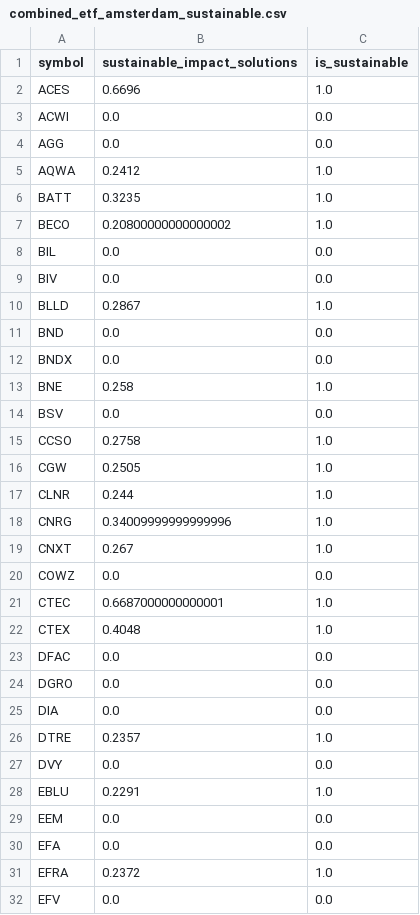
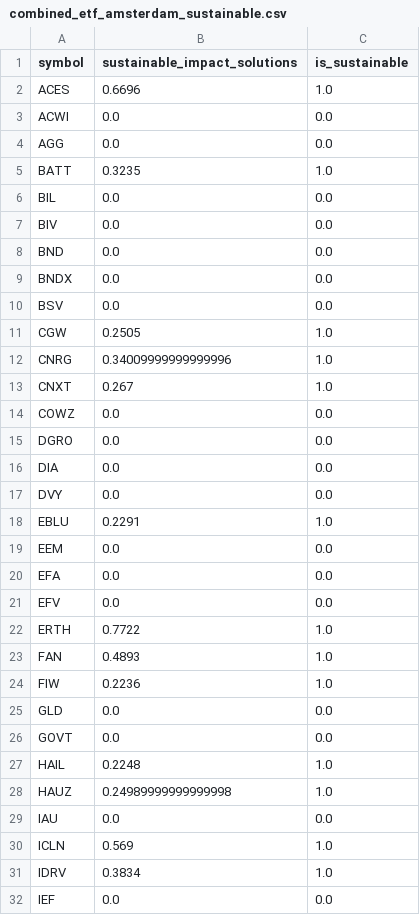
Before and after one commit to mknobbout/robo-advisor-etf, a CSV file: robo_advisor_etf/etf_data/combined_etf_amsterdam_sustainable.csv, drawn as a sheet; only a part is shown; the shorter side is filled out with more unchanged rows; the diff covers the shown part only; the diff names each change by its address in the sheet, - before the commit and + after, or states it on an @@ line.

Commit message:
Removed ETF's with too little data

```diff
--- a/robo_advisor_etf/etf_data/combined_etf_amsterdam_sustainable.csv
+++ b/robo_advisor_etf/etf_data/combined_etf_amsterdam_sustainable.csv
-row 5: AQWA | 0.2412 | 1.0
-row 7: BECO | 0.20800000000000002 | 1.0
-row 10: BLLD | 0.2867 | 1.0
-row 13: BNE | 0.258 | 1.0
-row 15: CCSO | 0.2758 | 1.0
-row 17: CLNR | 0.244 | 1.0
-row 21: CTEC | 0.6687000000000001 | 1.0
-row 22: CTEX | 0.4048 | 1.0
-row 23: DFAC | 0.0 | 0.0
-row 26: DTRE | 0.2357 | 1.0
-row 31: EFRA | 0.2372 | 1.0
```
Also changed, not shown: 32 removed rows elsewhere in this file.
